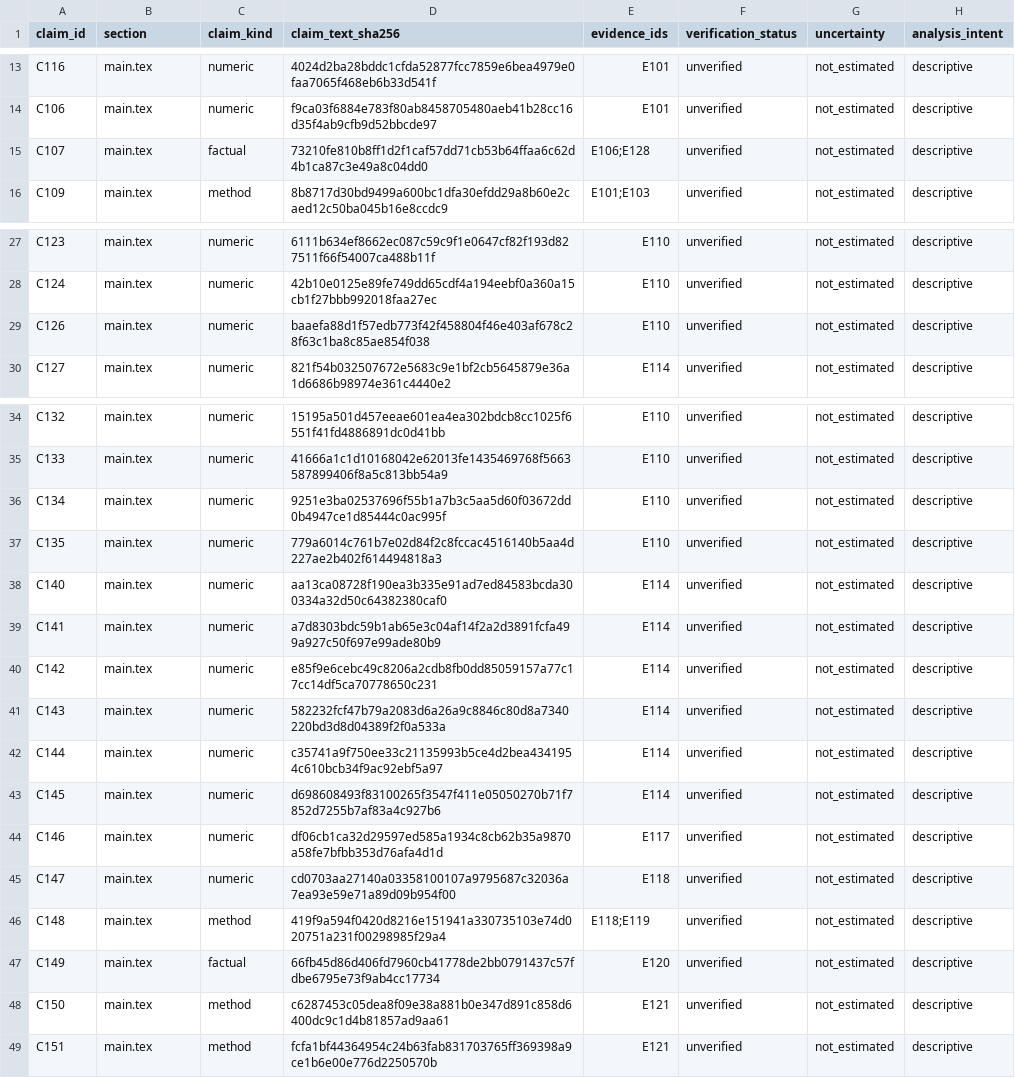
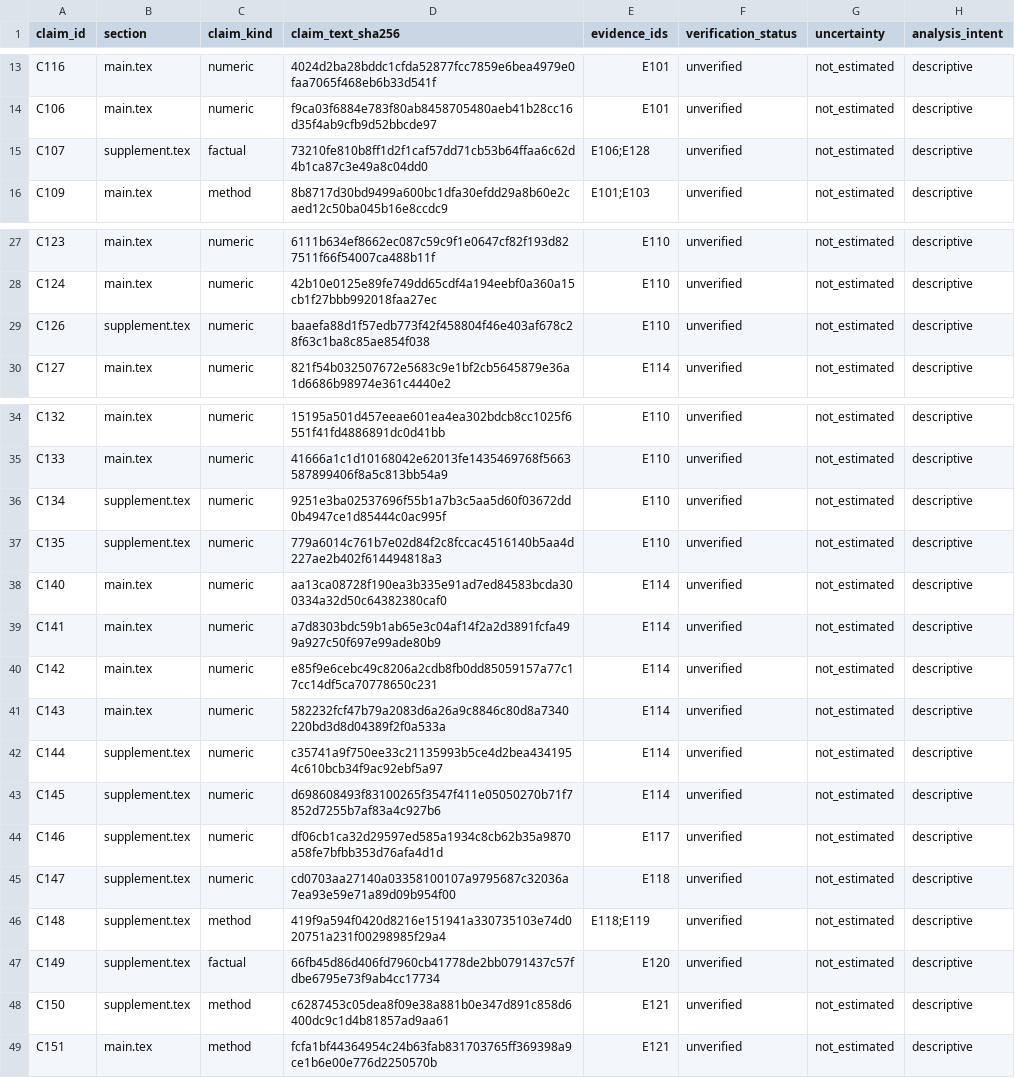
Before and after one commit to Zzz0zzZ0/CS2-coach-agent, a CSV file: docs/paper/claims.csv, drawn as a sheet; only a part is shown, gaps mark what is left out; the diff covers the shown part only.

Commit message:
Fix IEEE manuscript typography and split supplement for page budget

```diff
--- a/docs/paper/claims.csv
+++ b/docs/paper/claims.csv
@@ -14,3 +14,3 @@ C116,main.tex,numeric,4024d2ba28bddc1cfda52877fcc7859e6bea4979e0faa7065f468eb6b3
 C106,main.tex,numeric,f9ca03f6884e783f80ab8458705480aeb41b28cc16d35f4ab9cfb9d52bbcde97,E101,unverified,not_estimated,descriptive
-C107,main.tex,factual,73210fe810b8ff1d2f1caf57dd71cb53b64ffaa6c62d4b1ca87c3e49a8c04dd0,E106;E128,unverified,not_estimated,descriptive
+C107,supplement.tex,factual,73210fe810b8ff1d2f1caf57dd71cb53b64ffaa6c62d4b1ca87c3e49a8c04dd0,E106;E128,unverified,not_estimated,descriptive
 C109,main.tex,method,8b8717d30bd9499a600bc1dfa30efdd29a8b60e2caed12c50ba045b16e8ccdc9,E101;E103,unverified,not_estimated,descriptive
@@ -28,3 +28,3 @@ C123,main.tex,numeric,6111b634ef8662ec087c59c9f1e0647cf82f193d827511f66f54007ca4
 C124,main.tex,numeric,42b10e0125e89fe749dd65cdf4a194eebf0a360a15cb1f27bbb992018faa27ec,E110,unverified,not_estimated,descriptive
-C126,main.tex,numeric,baaefa88d1f57edb773f42f458804f46e403af678c28f63c1ba8c85ae854f038,E110,unverified,not_estimated,descriptive
+C126,supplement.tex,numeric,baaefa88d1f57edb773f42f458804f46e403af678c28f63c1ba8c85ae854f038,E110,unverified,not_estimated,descriptive
 C127,main.tex,numeric,821f54b032507672e5683c9e1bf2cb5645879e36a1d6686b98974e361c4440e2,E114,unverified,not_estimated,descriptive
@@ -35,4 +35,4 @@ C132,main.tex,numeric,15195a501d457eeae601ea4ea302bdcb8cc1025f6551f41fd4886891dc
 C133,main.tex,numeric,41666a1c1d10168042e62013fe1435469768f5663587899406f8a5c813bb54a9,E110,unverified,not_estimated,descriptive
-C134,main.tex,numeric,9251e3ba02537696f55b1a7b3c5aa5d60f03672dd0b4947ce1d85444c0ac995f,E110,unverified,not_estimated,descriptive
-C135,main.tex,numeric,779a6014c761b7e02d84f2c8fccac4516140b5aa4d227ae2b402f614494818a3,E110,unverified,not_estimated,descriptive
+C134,supplement.tex,numeric,9251e3ba02537696f55b1a7b3c5aa5d60f03672dd0b4947ce1d85444c0ac995f,E110,unverified,not_estimated,descriptive
+C135,supplement.tex,numeric,779a6014c761b7e02d84f2c8fccac4516140b5aa4d227ae2b402f614494818a3,E110,unverified,not_estimated,descriptive
 C140,main.tex,numeric,aa13ca08728f190ea3b335e91ad7ed84583bcda300334a32d50c64382380caf0,E114,unverified,not_estimated,descriptive
@@ -41,9 +41,9 @@ C142,main.tex,numeric,e85f9e6cebc49c8206a2cdb8fb0dd85059157a77c17cc14df5ca707786
 C143,main.tex,numeric,582232fcf47b79a2083d6a26a9c8846c80d8a7340220bd3d8d04389f2f0a533a,E114,unverified,not_estimated,descriptive
-C144,main.tex,numeric,c35741a9f750ee33c21135993b5ce4d2bea4341954c610bcb34f9ac92ebf5a97,E114,unverified,not_estimated,descriptive
-C145,main.tex,numeric,d698608493f83100265f3547f411e05050270b71f7852d7255b7af83a4c927b6,E114,unverified,not_estimated,descriptive
-C146,main.tex,numeric,df06cb1ca32d29597ed585a1934c8cb62b35a9870a58fe7bfbb353d76afa4d1d,E117,unverified,not_estimated,descriptive
-C147,main.tex,numeric,cd0703aa27140a03358100107a9795687c32036a7ea93e59e71a89d09b954f00,E118,unverified,not_estimated,descriptive
-C148,main.tex,method,419f9a594f0420d8216e151941a330735103e74d020751a231f00298985f29a4,E118;E119,unverified,not_estimated,descriptive
-C149,main.tex,factual,66fb45d86d406fd7960cb41778de2bb0791437c57fdbe6795e73f9ab4cc17734,E120,unverified,not_estimated,descriptive
-C150,main.tex,method,c6287453c05dea8f09e38a881b0e347d891c858d6400dc9c1d4b81857ad9aa61,E121,unverified,not_estimated,descriptive
+C144,supplement.tex,numeric,c35741a9f750ee33c21135993b5ce4d2bea4341954c610bcb34f9ac92ebf5a97,E114,unverified,not_estimated,descriptive
+C145,supplement.tex,numeric,d698608493f83100265f3547f411e05050270b71f7852d7255b7af83a4c927b6,E114,unverified,not_estimated,descriptive
+C146,supplement.tex,numeric,df06cb1ca32d29597ed585a1934c8cb62b35a9870a58fe7bfbb353d76afa4d1d,E117,unverified,not_estimated,descriptive
+C147,supplement.tex,numeric,cd0703aa27140a03358100107a9795687c32036a7ea93e59e71a89d09b954f00,E118,unverified,not_estimated,descriptive
+C148,supplement.tex,method,419f9a594f0420d8216e151941a330735103e74d020751a231f00298985f29a4,E118;E119,unverified,not_estimated,descriptive
+C149,supplement.tex,factual,66fb45d86d406fd7960cb41778de2bb0791437c57fdbe6795e73f9ab4cc17734,E120,unverified,not_estimated,descriptive
+C150,supplement.tex,method,c6287453c05dea8f09e38a881b0e347d891c858d6400dc9c1d4b81857ad9aa61,E121,unverified,not_estimated,descriptive
 C151,main.tex,method,fcfa1bf44364954c24b63fab831703765ff369398a9ce1b6e00e776d2250570b,E121,unverified,not_estimated,descriptive
```
Also changed, not shown: 16 edited cells elsewhere in this file, 11 other files.
